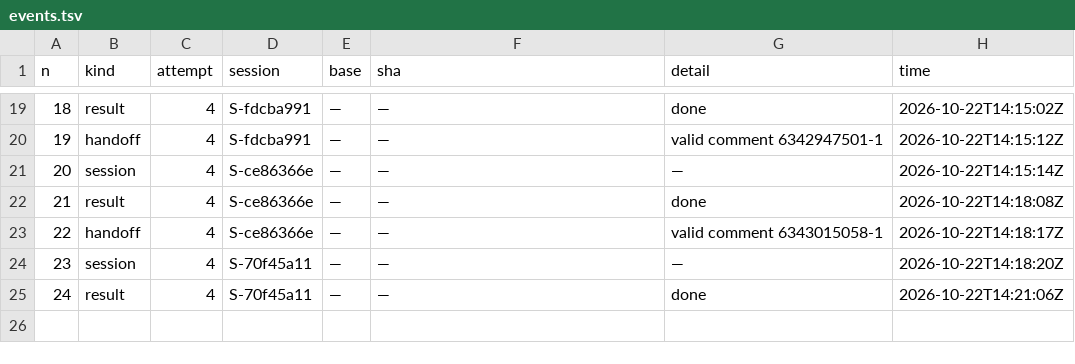
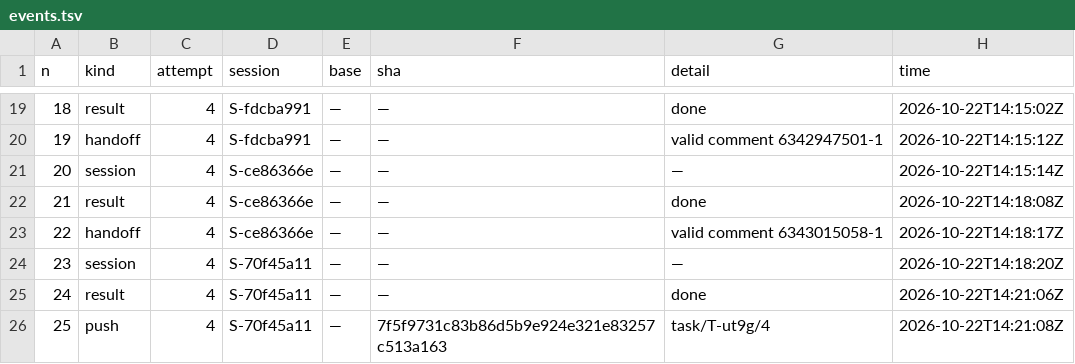
Before and after one commit to pharzam/layup-uat-m2e, a TSV file: tasks/T-ut9g/events.tsv, drawn as a sheet; only a part is shown, gaps mark what is left out; the diff names each change by its address in the sheet, - before the commit and + after, or states it on an @@ line.

```diff
--- a/tasks/T-ut9g/events.tsv
+++ b/tasks/T-ut9g/events.tsv
+row 26: 25 | push | 4 | S-70f45a11 | — | 7f5f9731c83b86d5b9e924e321e83257c513a163 | task/T-ut9g/4 | 2026-10-22T14:21:08Z
```
